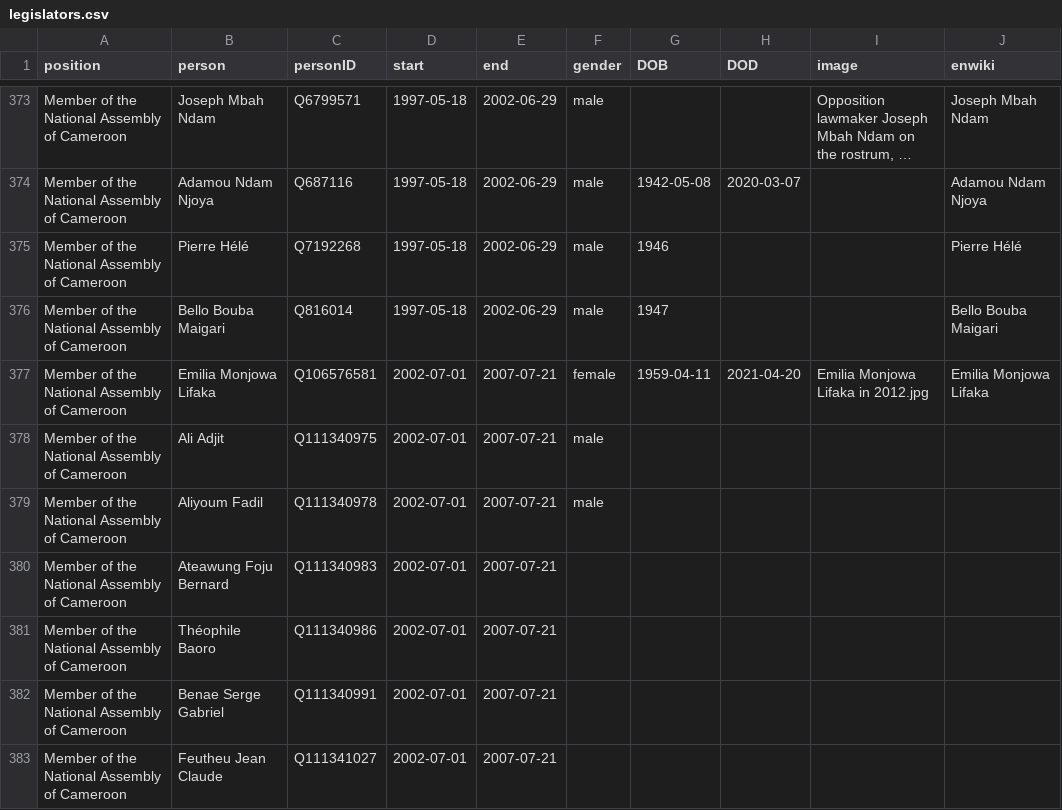
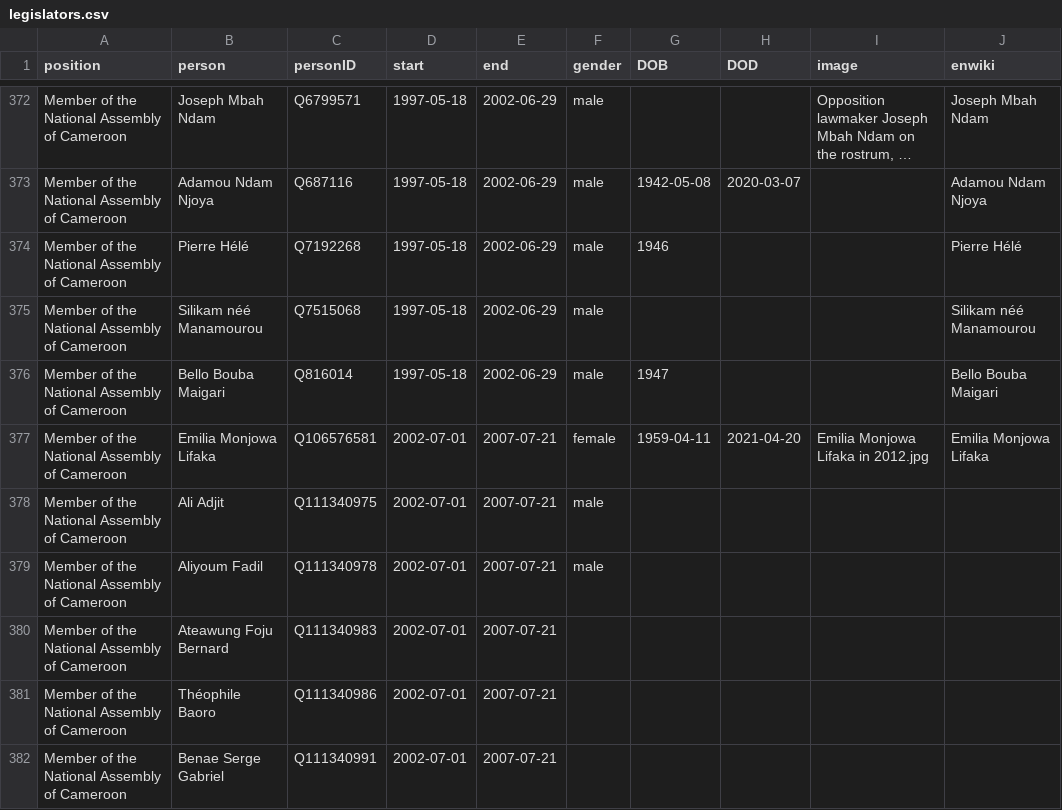
Before and after one commit to every-politician-scrapers/cameroon, a CSV file: html/legislators.csv, drawn as a sheet; only a part is shown, gaps mark what is left out; the shorter side is filled out with more unchanged rows; long unchanged cells end in …; the diff covers the shown part only; the diff names each change by its address in the sheet, - before the commit and + after, or states it on an @@ line.

```diff
--- a/html/legislators.csv
+++ b/html/legislators.csv
+row 375: Member of the National Assembly of Cameroon | Silikam néé Manamourou | Q7515068 | 1997-05-18 | 2002-06-29 | male |  |  |  | Silikam néé Manamourou
```
Also changed, not shown: 4 added rows and 5 removed rows elsewhere in this file, html/holders21.csv.
